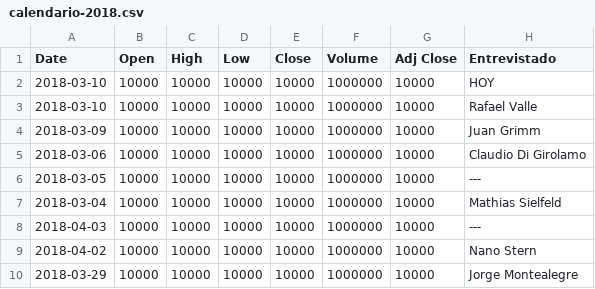
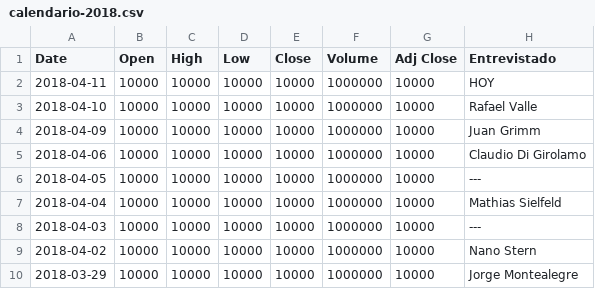
Before and after one commit to buscaprofesores/pensar-es-clave, a CSV file: calendario-2018.csv, drawn as a sheet; only a part is shown.

Commit message:
Update calendario-2018.csv

```diff
--- a/calendario-2018.csv
+++ b/calendario-2018.csv
@@ -1,8 +1,8 @@
 Date,Open,High,Low,Close,Volume,Adj Close,Entrevistado
-2018-03-10,10000,10000,10000,10000,1000000,10000,HOY
-2018-03-10,10000,10000,10000,10000,1000000,10000,Rafael Valle
-2018-03-09,10000,10000,10000,10000,1000000,10000,Juan Grimm
-2018-03-06,10000,10000,10000,10000,1000000,10000,Claudio Di Girolamo
-2018-03-05,10000,10000,10000,10000,1000000,10000,---
-2018-03-04,10000,10000,10000,10000,1000000,10000,Mathias Sielfeld
+2018-04-11,10000,10000,10000,10000,1000000,10000,HOY
+2018-04-10,10000,10000,10000,10000,1000000,10000,Rafael Valle
+2018-04-09,10000,10000,10000,10000,1000000,10000,Juan Grimm
+2018-04-06,10000,10000,10000,10000,1000000,10000,Claudio Di Girolamo
+2018-04-05,10000,10000,10000,10000,1000000,10000,---
+2018-04-04,10000,10000,10000,10000,1000000,10000,Mathias Sielfeld
 2018-04-03,10000,10000,10000,10000,1000000,10000,---
```
